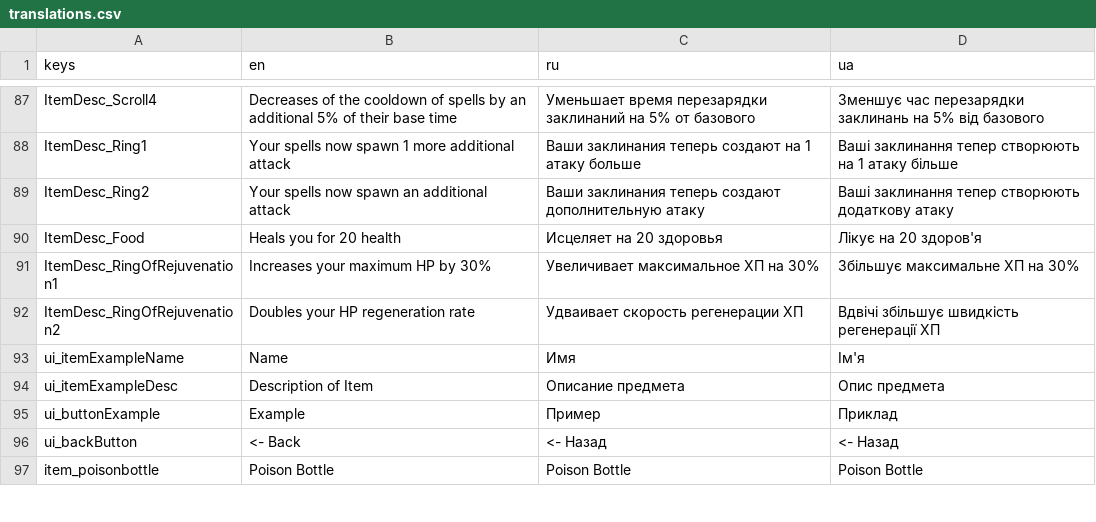
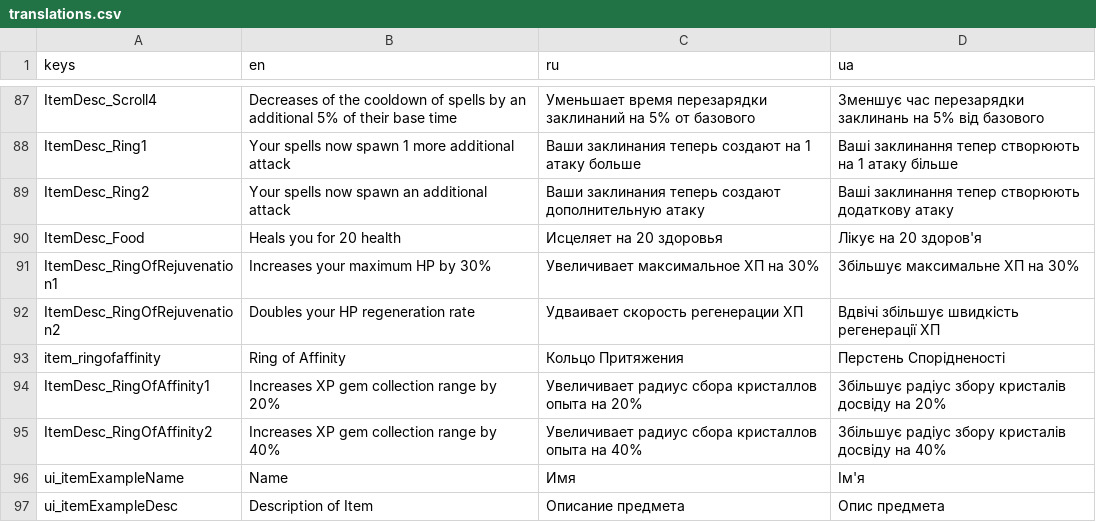
Before and after one commit to toxiclim3/Vox-Solaris-VS-clone, a CSV file: translations/translations.csv, drawn as a sheet; only a part is shown, gaps mark what is left out; the shorter side is filled out with more unchanged rows.

Commit message:
Added an XP pickup range ring, and fixed an overleveling issue

```diff
--- a/translations/translations.csv
+++ b/translations/translations.csv
@@ -92,2 +92,5 @@ keys,en,ru,ua
 "ItemDesc_RingOfRejuvenation2","Doubles your HP regeneration rate","Удваивает скорость регенерации ХП","Вдвічі збільшує швидкість регенерації ХП"
+"item_ringofaffinity","Ring of Affinity","Кольцо Притяжения","Перстень Спорідненості"
+"ItemDesc_RingOfAffinity1","Increases XP gem collection range by 20%","Увеличивает радиус сбора кристаллов опыта на 20%","Збільшує радіус збору кристалів досвіду на 20%"
+"ItemDesc_RingOfAffinity2","Increases XP gem collection range by 40%","Увеличивает радиус сбора кристаллов опыта на 40%","Збільшує радіус збору кристалів досвіду на 40%"
 "ui_itemExampleName","Name","Имя","Ім'я"
```
Also changed, not shown: 4 other files.
